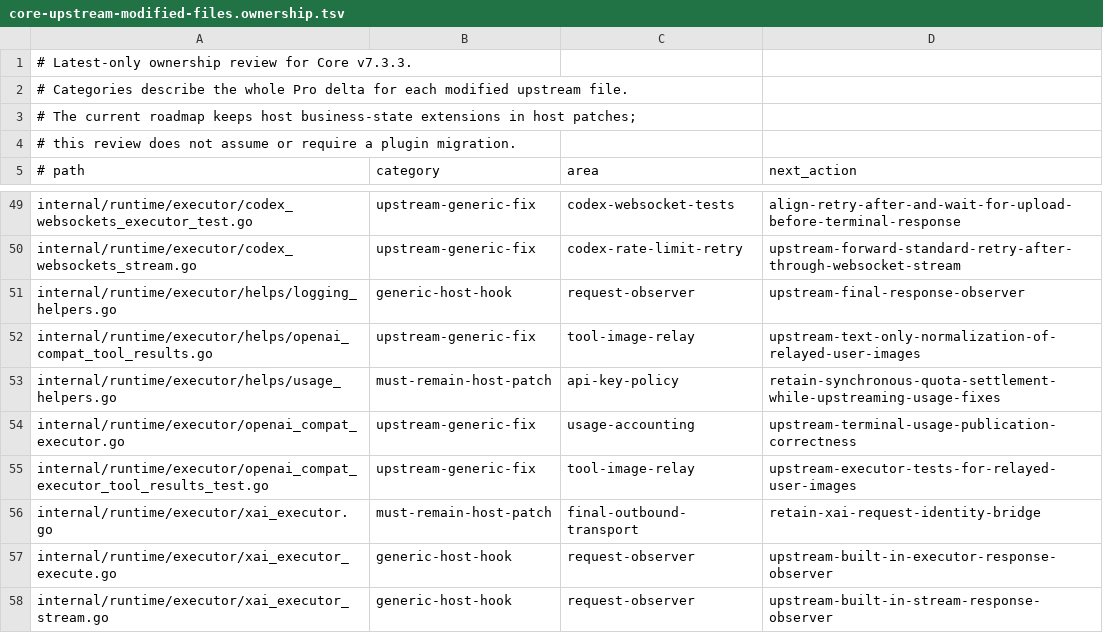
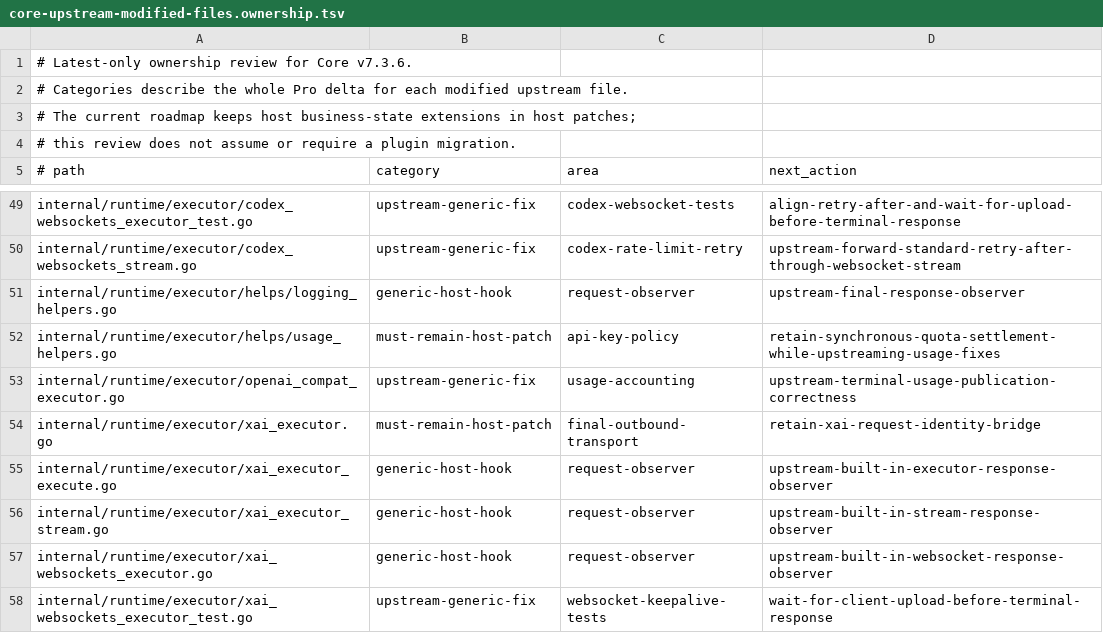
Before and after one commit to ssfun/CLIProxyAPI-Pro, a TSV file: scripts/validation/contracts/core-upstream-modified-files.ownership.tsv, drawn as a sheet; only a part is shown, gaps mark what is left out; the shorter side is filled out with more unchanged rows.

Commit message:
fix(core): keep idle quota recovery from mutating auth
Skip recovery scans without stored protections, leave unprotected auths unchanged during legacy sweeps, and drop the tool-image overlay absorbed by v7.3.6.

```diff
--- a/scripts/validation/contracts/core-upstream-modified-files.ownership.tsv
+++ b/scripts/validation/contracts/core-upstream-modified-files.ownership.tsv
@@ -1,2 +1,2 @@
-# Latest-only ownership review for Core v7.3.3.
+# Latest-only ownership review for Core v7.3.6.
 # Categories describe the whole Pro delta for each modified upstream file.
@@ -51,6 +51,4 @@ internal/runtime/executor/codex_websockets_stream.go	upstream-generic-fix	codex-
 internal/runtime/executor/helps/logging_helpers.go	generic-host-hook	request-observer	upstream-final-response-observer
-internal/runtime/executor/helps/openai_compat_tool_results.go	upstream-generic-fix	tool-image-relay	upstream-text-only-normalization-of-relayed-user-images
 internal/runtime/executor/helps/usage_helpers.go	must-remain-host-patch	api-key-policy	retain-synchronous-quota-settlement-while-upstreaming-usage-fixes
 internal/runtime/executor/openai_compat_executor.go	upstream-generic-fix	usage-accounting	upstream-terminal-usage-publication-correctness
-internal/runtime/executor/openai_compat_executor_tool_results_test.go	upstream-generic-fix	tool-image-relay	upstream-executor-tests-for-relayed-user-images
 internal/runtime/executor/xai_executor.go	must-remain-host-patch	final-outbound-transport	retain-xai-request-identity-bridge
```
Also changed, not shown: 8 other files.
